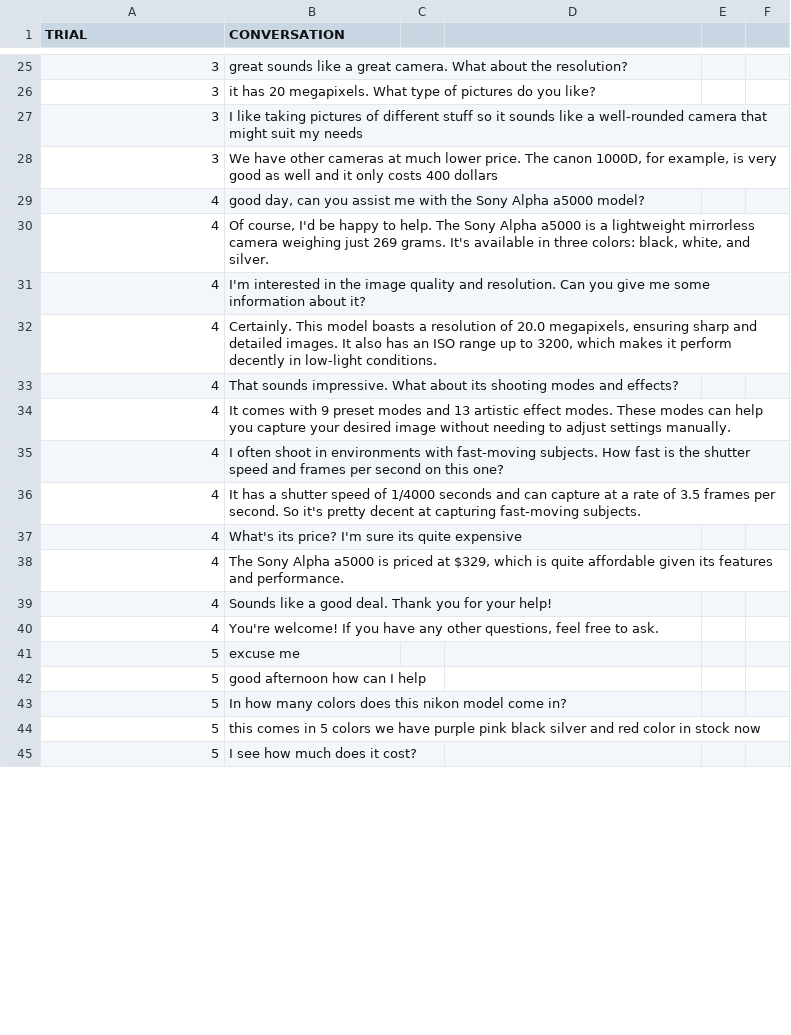
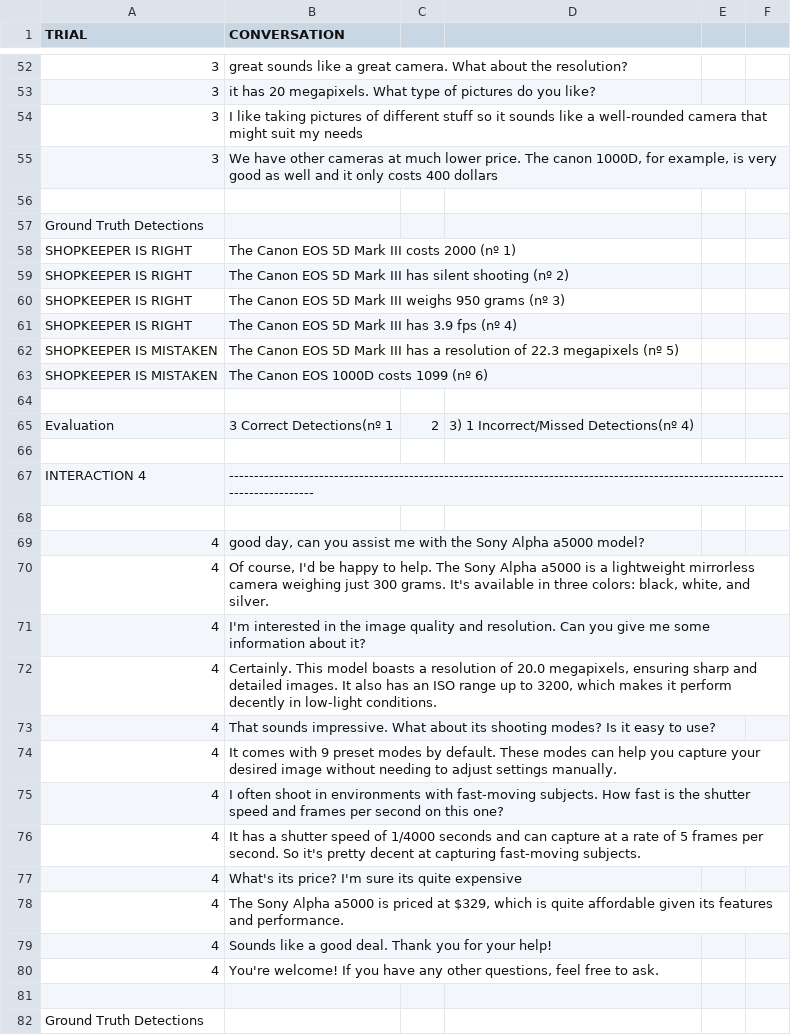
Before and after one commit to VictorPozoFernandez/ai4hri, a CSV file: scripts/simplified_database.csv, drawn as a sheet; only a part is shown, gaps mark what is left out; the shorter side is filled out with more unchanged rows; the diff covers the shown part only.

Commit message:
Put all detections together in only one table

```diff
--- a/scripts/simplified_database.csv
+++ b/scripts/simplified_database.csv
@@ -28,10 +55,23 @@ TRIAL,CONVERSATION
 3,"We have other cameras at much lower price. The canon 1000D, for example, is very good as well and it only costs 400 dollars "
+
+Ground Truth Detections,
+SHOPKEEPER IS RIGHT, The Canon EOS 5D Mark III costs 2000                               (nº 1)
+SHOPKEEPER IS RIGHT, The Canon EOS 5D Mark III has silent shooting                      (nº 2)
+SHOPKEEPER IS RIGHT, The Canon EOS 5D Mark III weighs 950 grams                         (nº 3)
+SHOPKEEPER IS RIGHT, The Canon EOS 5D Mark III has 3.9 fps                              (nº 4)
+SHOPKEEPER IS MISTAKEN, The Canon EOS 5D Mark III has a resolution of 22.3 megapixels   (nº 5)
+SHOPKEEPER IS MISTAKEN, The Canon EOS 1000D costs 1099                                  (nº 6)
+
+Evaluation,    3 Correct Detections(nº 1,2,3)   1 Incorrect/Missed Detections(nº 4)
+
+INTERACTION 4,--------------------------------------------------------------------------------------------------------------------------------
+
 4,"good day, can you assist me with the Sony Alpha a5000 model?"
-4,"Of course, I'd be happy to help. The Sony Alpha a5000 is a lightweight mirrorless camera weighing just 269 grams. It's available in three colors: black, white, and silver."
+4,"Of course, I'd be happy to help. The Sony Alpha a5000 is a lightweight mirrorless camera weighing just 300 grams. It's available in three colors: black, white, and silver."
 4,"I'm interested in the image quality and resolution. Can you give me some information about it?"
 4,"Certainly. This model boasts a resolution of 20.0 megapixels, ensuring sharp and detailed images. It also has an ISO range up to 3200, which makes it perform decently in low-light conditions."
-4,"That sounds impressive. What about its shooting modes and effects?"
-4,"It comes with 9 preset modes and 13 artistic effect modes. These modes can help you capture your desired image without needing to adjust settings manually."
+4,"That sounds impressive. What about its shooting modes? Is it easy to use?"
+4,"It comes with 9 preset modes by default. These modes can help you capture your desired image without needing to adjust settings manually."
 4,"I often shoot in environments with fast-moving subjects. How fast is the shutter speed and frames per second on this one?"
-4,"It has a shutter speed of 1/4000 seconds and can capture at a rate of 3.5 frames per second. So it's pretty decent at capturing fast-moving subjects."
+4,"It has a shutter speed of 1/4000 seconds and can capture at a rate of 5 frames per second. So it's pretty decent at capturing fast-moving subjects."
 4,"What's its price? I'm sure its quite expensive"
@@ -40 +80,3 @@ TRIAL,CONVERSATION
 4,"You're welcome! If you have any other questions, feel free to ask."
+
+Ground Truth Detections,
```
Also changed, not shown: 52 added rows and 4 edited cells elsewhere in this file, 4 other files.
